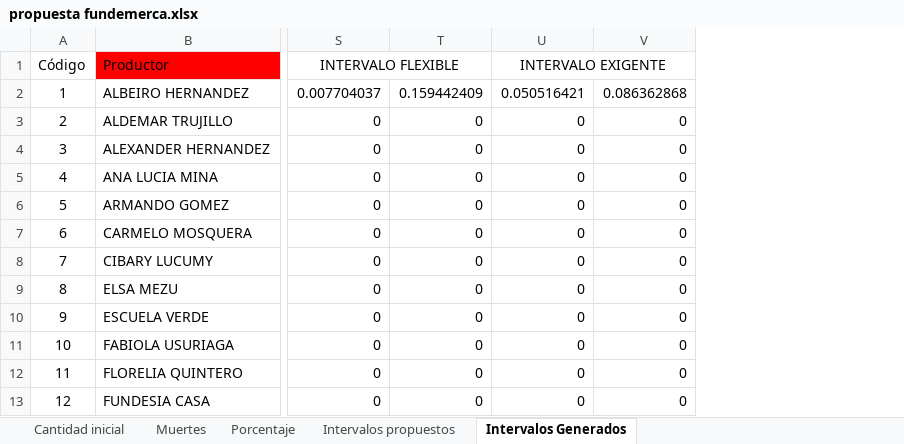
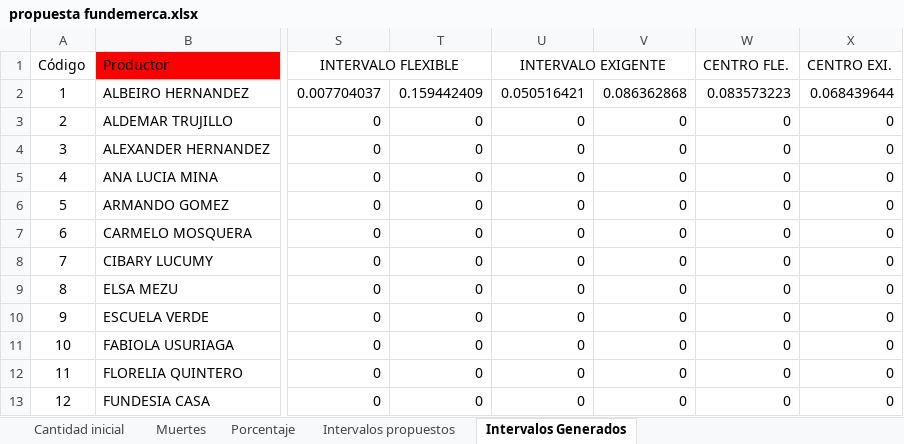
Before and after one commit to KevinChica1128/Consultoria, an Excel workbook: propuesta fundemerca.xlsx, sheet Intervalos Generados, drawn as a sheet; only a part is shown, gaps mark what is left out; values as stored, in another font and other column widths than the file's, no borders; charts and pictures not drawn; the diff names each change by its address in the sheet, - before the commit and + after, or states it on an @@ line.

```diff
--- a/propuesta fundemerca.xlsx (sheet Intervalos Generados)
+++ b/propuesta fundemerca.xlsx (sheet Intervalos Generados)
+column W (CENTRO FLE.), rows 2-13: 0.083573223 | 0 | 0 | 0 | 0 | 0 | 0 | 0 | 0 | 0 | 0 | 0
+column X (CENTRO EXI.), rows 2-13: 0.068439644 | 0 | 0 | 0 | 0 | 0 | 0 | 0 | 0 | 0 | 0 | 0
```
Also changed, not shown: sheet Porcentaje, charts or pictures, PROPUESTA FUNDEMERCA (2.5).xlsx.
